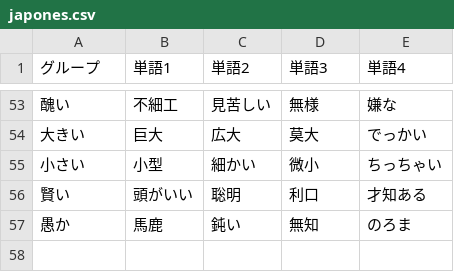
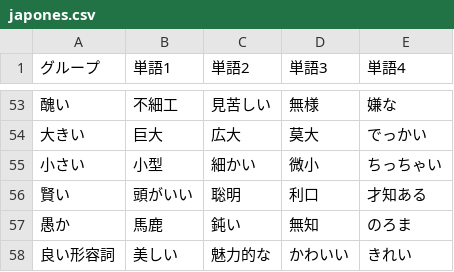
Before and after one commit to mcampos24/cont-django, a CSV file: idiomas/japones.csv, drawn as a sheet; only a part is shown, gaps mark what is left out.

```diff
--- a/idiomas/japones.csv
+++ b/idiomas/japones.csv
@@ -57 +57,2 @@
 愚か,馬鹿,鈍い ,無知 ,のろま
+良い形容詞,美しい,魅力的な,かわいい,きれい
```
Also changed, not shown: idiomas/español.csv, idiomas/ingles.csv, 4 other files.
